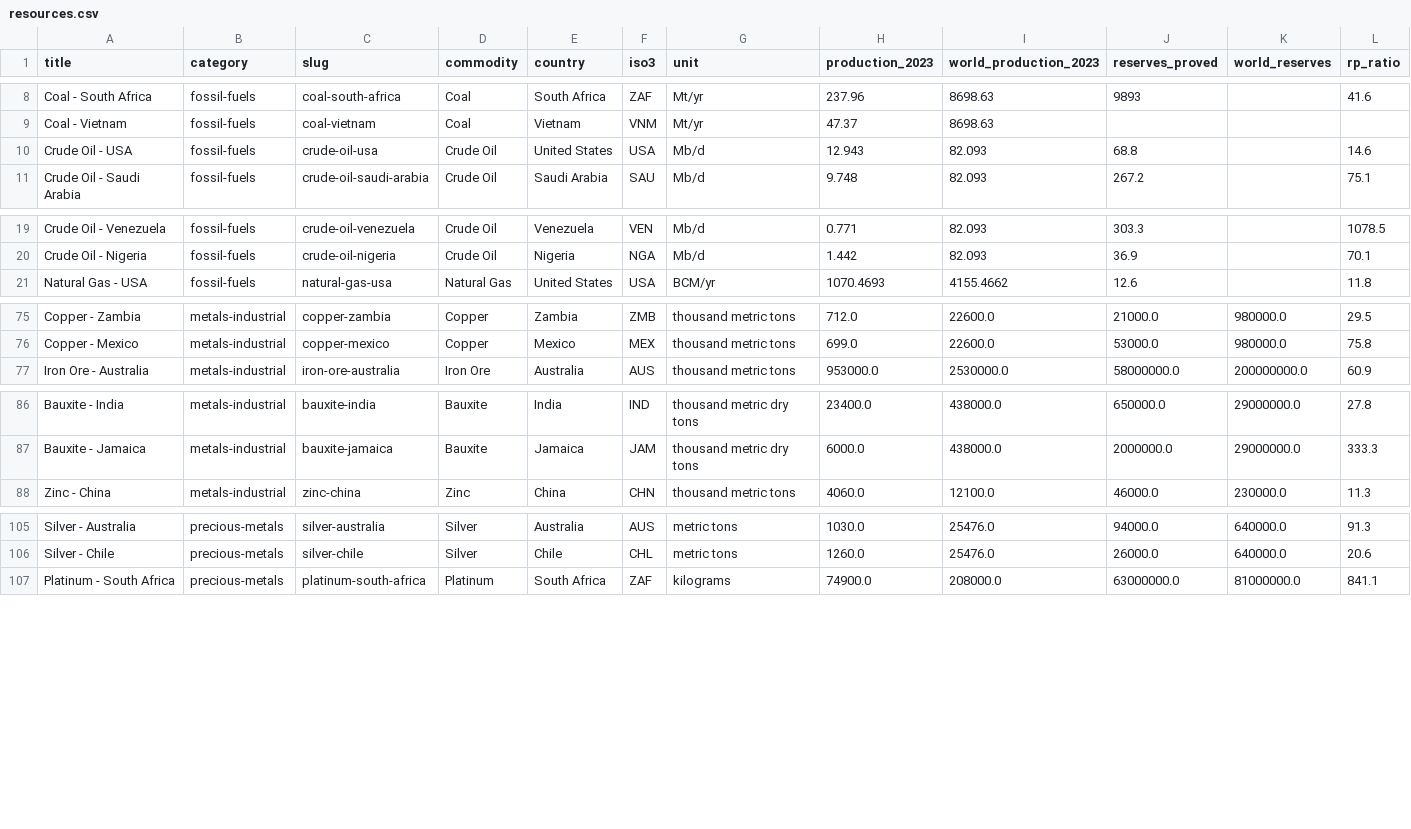
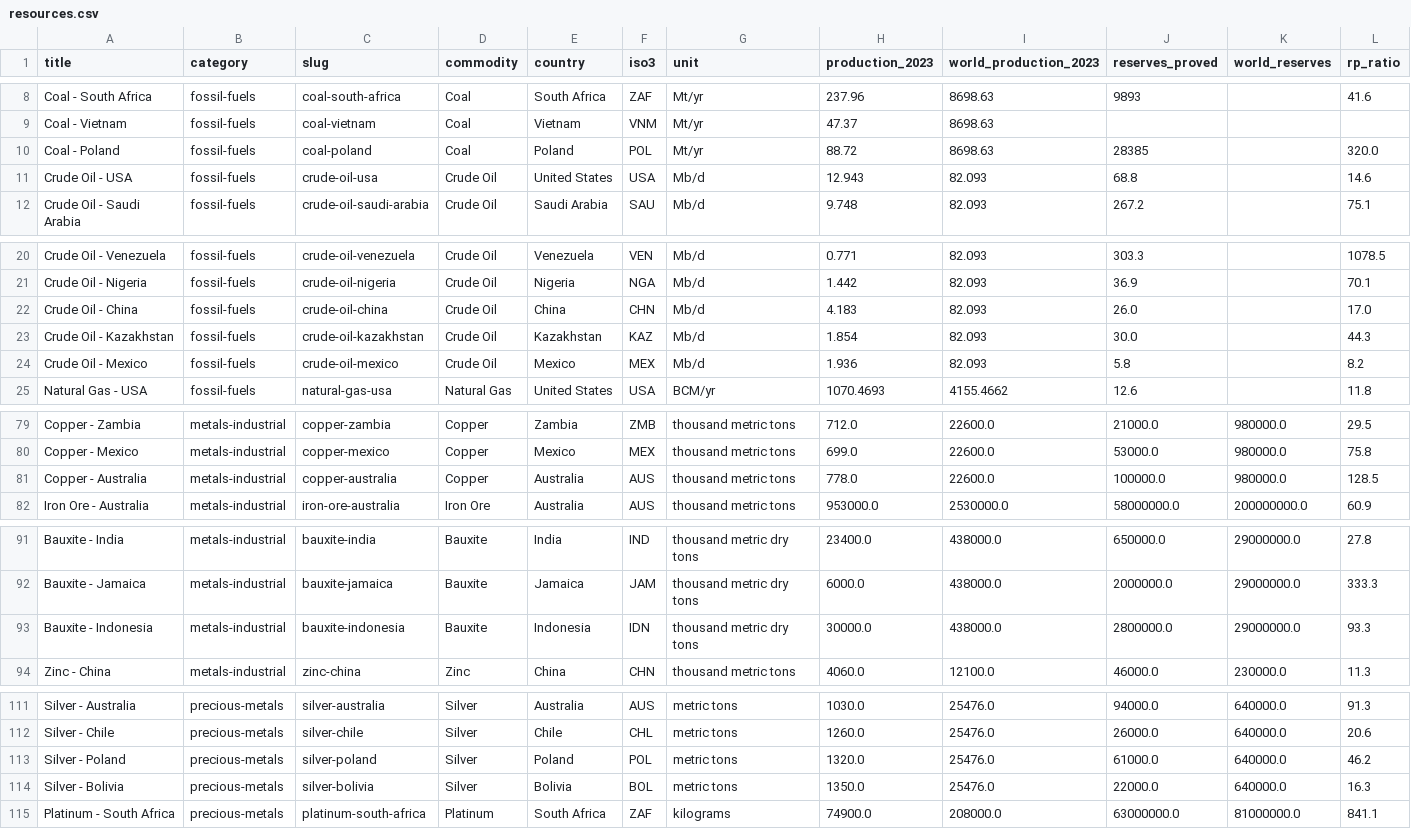
Before and after one commit to cravesoft/resources, a CSV file: resources.csv, drawn as a sheet; only a part is shown, gaps mark what is left out; rows hold the shown columns only; the diff names each change by its address in the sheet, - before the commit and + after, or states it on an @@ line.

```diff
--- a/resources.csv
+++ b/resources.csv
+row 10: Coal - Poland | fossil-fuels | coal-poland | Coal | Poland | POL | Mt/yr | 88.72 | 8698.63 | 28385 |  | 320.0
+row 22: Crude Oil - China | fossil-fuels | crude-oil-china | Crude Oil | China | CHN | Mb/d | 4.183 | 82.093 | 26.0 |  | 17.0
+row 23: Crude Oil - Kazakhstan | fossil-fuels | crude-oil-kazakhstan | Crude Oil | Kazakhstan | KAZ | Mb/d | 1.854 | 82.093 | 30.0 |  | 44.3
+row 24: Crude Oil - Mexico | fossil-fuels | crude-oil-mexico | Crude Oil | Mexico | MEX | Mb/d | 1.936 | 82.093 | 5.8 |  | 8.2
+row 81: Copper - Australia | metals-industrial | copper-australia | Copper | Australia | AUS | thousand metric tons | 778.0 | 22600.0 | 100000.0 | 980000.0 | 128.5
+row 93: Bauxite - Indonesia | metals-industrial | bauxite-indonesia | Bauxite | Indonesia | IDN | thousand metric dry tons | 30000.0 | 438000.0 | 2800000.0 | 29000000.0 | 93.3
+row 113: Silver - Poland | precious-metals | silver-poland | Silver | Poland | POL | metric tons | 1320.0 | 25476.0 | 61000.0 | 640000.0 | 46.2
+row 114: Silver - Bolivia | precious-metals | silver-bolivia | Silver | Bolivia | BOL | metric tons | 1350.0 | 25476.0 | 22000.0 | 640000.0 | 16.3
```
Also changed, not shown: 3 other files.
